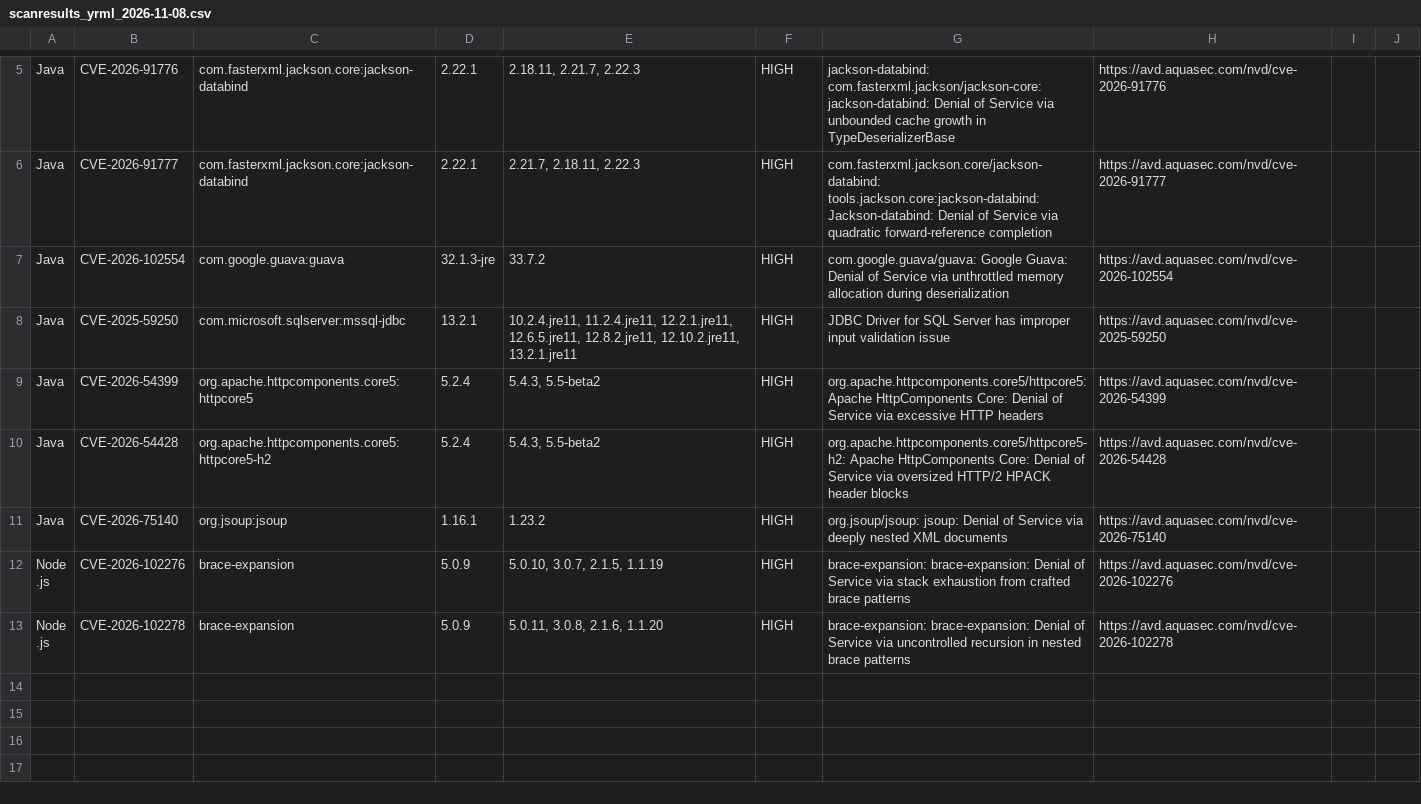
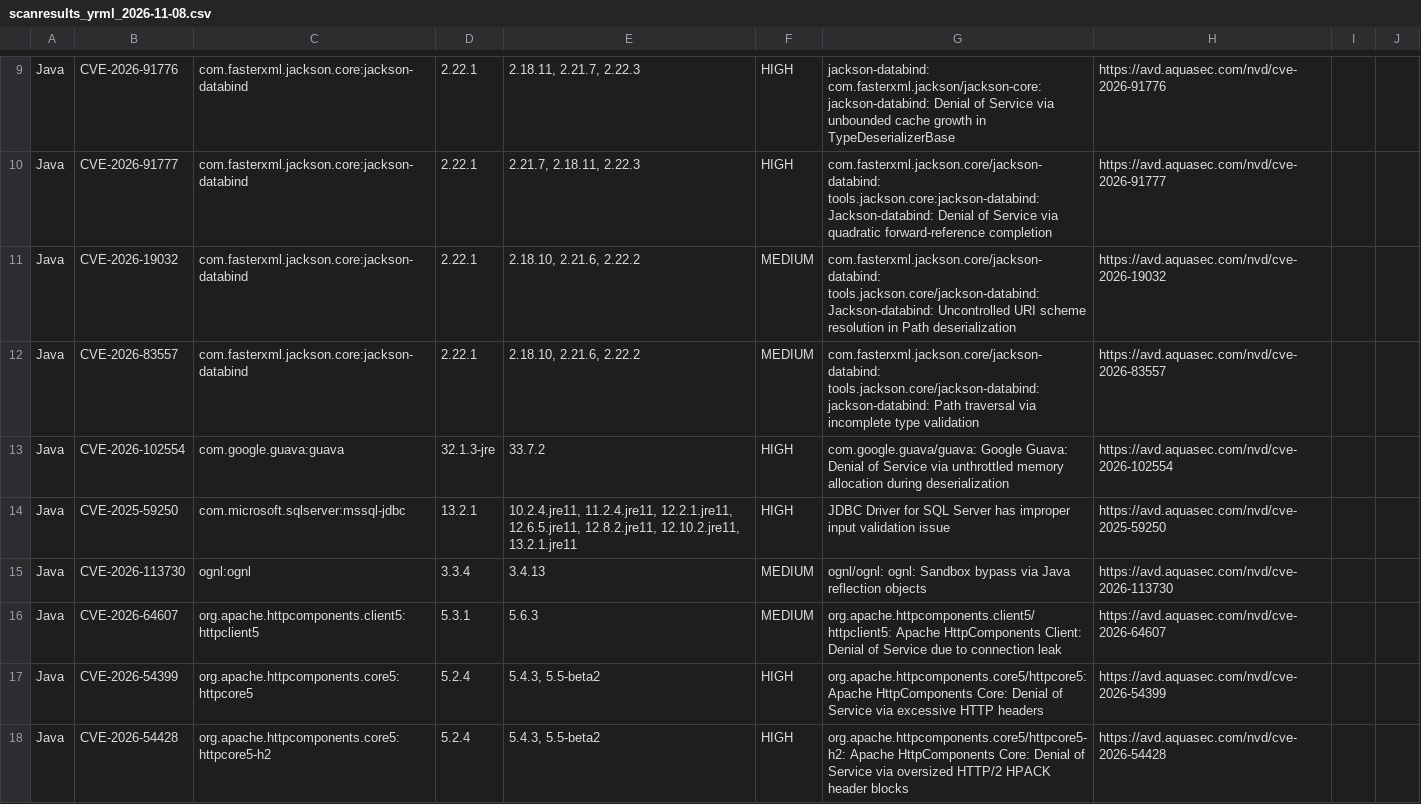
Before and after one commit to FAIR-Data-Systems/Rare2FAIR, a CSV file: R2F/Security/security_scan_output/scanresults_yrml_2026-11-08.csv, drawn as a sheet; only a part is shown, gaps mark what is left out; the shorter side is filled out with more unchanged rows; the diff covers the shown part only; the diff names each change by its address in the sheet, - before the commit and + after, or states it on an @@ line.

```diff
--- a/R2F/Security/security_scan_output/scanresults_yrml_2026-11-08.csv
+++ b/R2F/Security/security_scan_output/scanresults_yrml_2026-11-08.csv
+row 11: Java | CVE-2026-19032 | com.fasterxml.jackson.core:jackson-databind | 2.22.1 | 2.18.10, 2.21.6, 2.22.2 | MEDIUM | com.fasterxml.jackson.core/jackson-databind: tools.jackson.core/jackson-databind: Jackson-databind: Uncontrolled URI scheme resolution in Path deserialization | https://avd.aquasec.com/nvd/cve-2026-19032
+row 12: Java | CVE-2026-83557 | com.fasterxml.jackson.core:jackson-databind | 2.22.1 | 2.18.10, 2.21.6, 2.22.2 | MEDIUM | com.fasterxml.jackson.core/jackson-databind: tools.jackson.core/jackson-databind: jackson-databind: Path traversal via incomplete type validation | https://avd.aquasec.com/nvd/cve-2026-83557
+row 15: Java | CVE-2026-113730 | ognl:ognl | 3.3.4 | 3.4.13 | MEDIUM | ognl/ognl: ognl: Sandbox bypass via Java reflection objects | https://avd.aquasec.com/nvd/cve-2026-113730
+row 16: Java | CVE-2026-64607 | org.apache.httpcomponents.client5:httpclient5 | 5.3.1 | 5.6.3 | MEDIUM | org.apache.httpcomponents.client5/httpclient5: Apache HttpComponents Client: Denial of Service due to connection leak | https://avd.aquasec.com/nvd/cve-2026-64607
```
Also changed, not shown: 9 added rows elsewhere in this file, R2F/Security/security_scan_output/scanresults_cdeb2_2026-11-08.csv, R2F/Security/security_scan_output/scanresults_fdpserv2_2026-11-08.csv, 30 other files.
